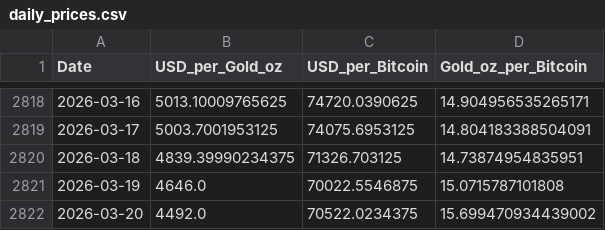
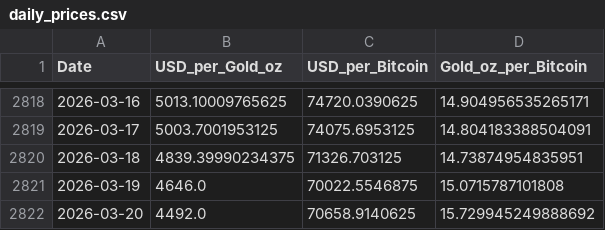
Before and after one commit to silmonbiggs/BTCvGold, a CSV file: data/daily_prices.csv, drawn as a sheet; only a part is shown, gaps mark what is left out.

```diff
--- a/data/daily_prices.csv
+++ b/data/daily_prices.csv
@@ -2821,2 +2821,2 @@ Date,USD_per_Gold_oz,USD_per_Bitcoin,Gold_oz_per_Bitcoin
 2026-03-19,4646.0,70022.5546875,15.0715787101808
-2026-03-20,4492.0,70522.0234375,15.699470934439002
+2026-03-20,4492.0,70658.9140625,15.729945249888692
```
Also changed, not shown: 2 other files.
